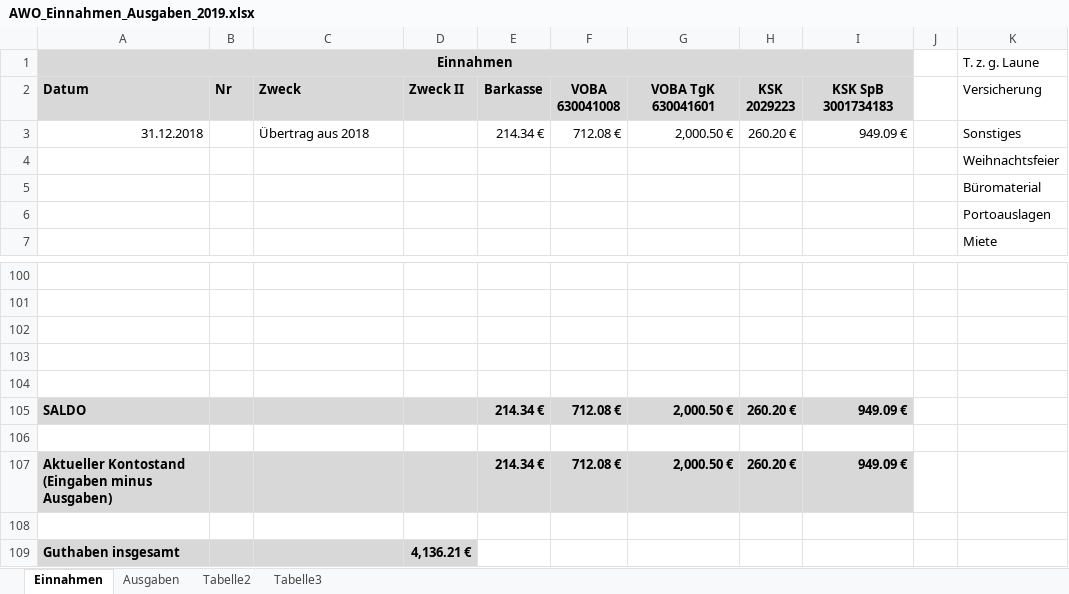
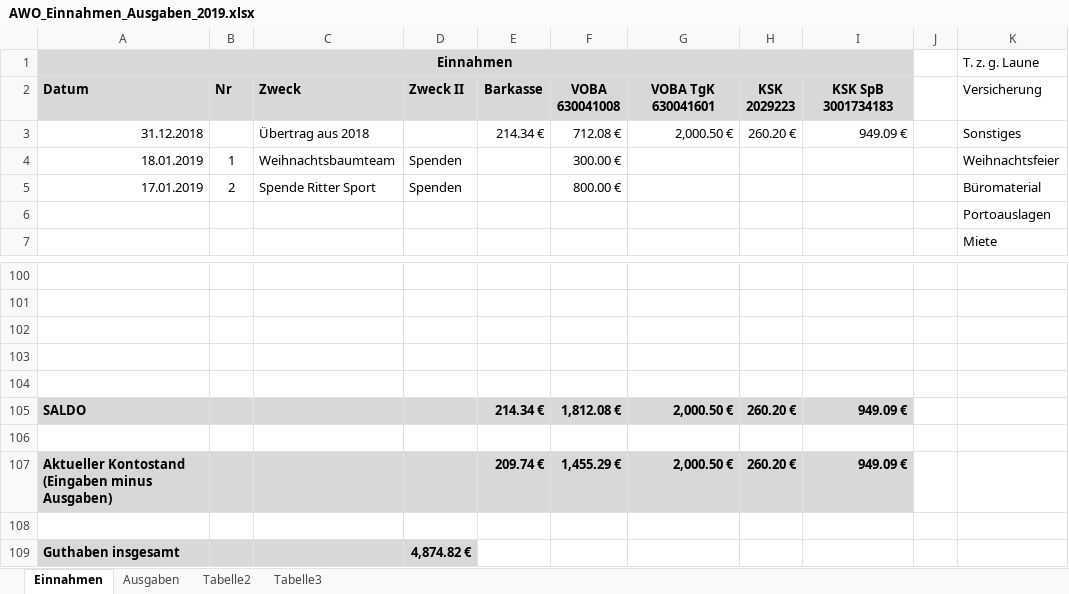
Before and after one commit to bwildner/AWO, an Excel workbook: AWO_Einnahmen_Ausgaben_2019.xlsx, sheet Einnahmen, drawn as a sheet; only a part is shown, gaps mark what is left out; values as stored, in another font and other column widths than the file's, no borders; conditional formats not drawn; removed rows and columns are numbered as before the commit, all else as after; the diff names each change by its address in the sheet, - before the commit and + after, or states it on an @@ line.

```diff
--- a/AWO_Einnahmen_Ausgaben_2019.xlsx (sheet Einnahmen)
+++ b/AWO_Einnahmen_Ausgaben_2019.xlsx (sheet Einnahmen)
-row 4:  |  |  |  |  |  |  |  |  |  | Weihnachtsfeier
-row 5:  |  |  |  |  |  |  |  |  |  | Büromaterial
+row 4: 18.01.2019 | 1 | Weihnachtsbaumteam | Spenden |  | 300.00 € |  |  |  |  | Weihnachtsfeier
+row 5: 17.01.2019 | 2 | Spende Ritter Sport | Spenden |  | 800.00 € |  |  |  |  | Büromaterial
-F105: 712.08 €
+F105: 1,812.08 €
-E107: 214.34 €
+E107: 209.74 €
-F107: 712.08 €
+F107: 1,455.29 €
-D109: 4,136.21 €
+D109: 4,874.82 €
```
Also changed, not shown: sheet Ausgaben.
